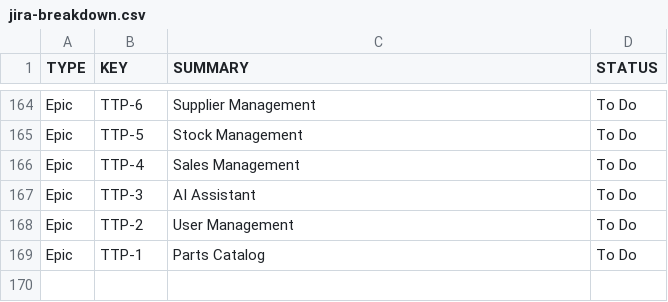
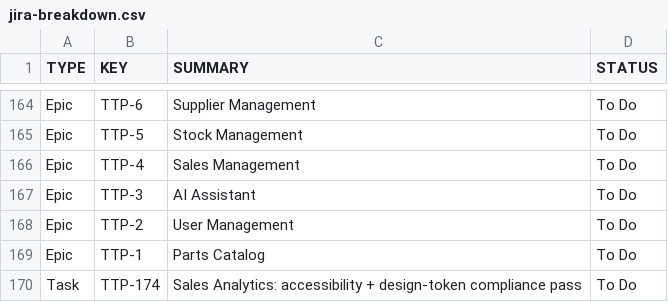
Before and after one commit to Crsjml/truck-parts-management-system, a CSV file: docs/jira/jira-breakdown.csv, drawn as a sheet; only a part is shown, gaps mark what is left out; the diff names each change by its address in the sheet, - before the commit and + after, or states it on an @@ line.

Commit message:
feat(TTP-174): sales analytics accessibility and design-token compliance pass

```diff
--- a/docs/jira/jira-breakdown.csv
+++ b/docs/jira/jira-breakdown.csv
+row 170: Task | TTP-174 | Sales Analytics: accessibility + design-token compliance pass | To Do
```
Also changed, not shown: 3 other files.
